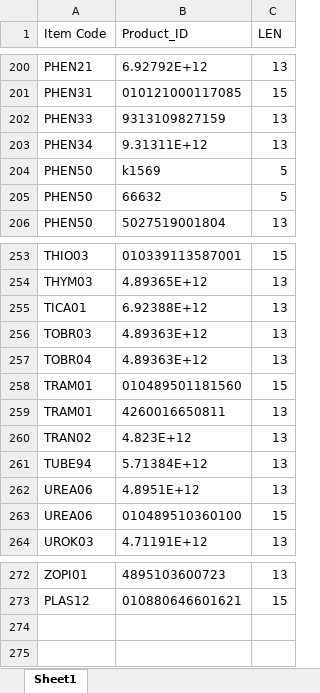
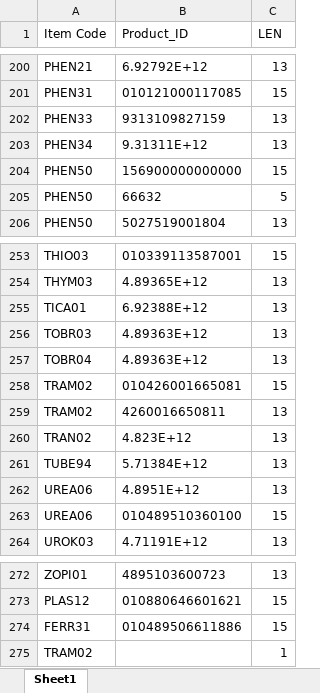
Before and after one commit to AlexCheung109/WardStockLocationCheck, an Excel workbook: Product_ID.xlsx, sheet Sheet1, drawn as a sheet; only a part is shown, gaps mark what is left out; values as stored, in another font and other column widths than the file's, no borders; table styles not drawn; removed rows and columns are numbered as before the commit, all else as after; the diff names each change by its address in the sheet, - before the commit and + after, or states it on an @@ line.

Commit message:
Update Product_ID.xlsx

```diff
--- a/Product_ID.xlsx (sheet Sheet1)
+++ b/Product_ID.xlsx (sheet Sheet1)
-B204 (Product_ID): k1569
+B204 (Product_ID): 156900000000000
-C204 (LEN): 5
+C204 (LEN): 15
-row 258: TRAM01 | 010489501181560 | 15
+row 258: TRAM02 | 010426001665081 | 15
-A259 (Item Code): TRAM01
+A259 (Item Code): TRAM02
+row 274: FERR31 | 010489506611886 | 15
+row 275: TRAM02 |  | 1
```
